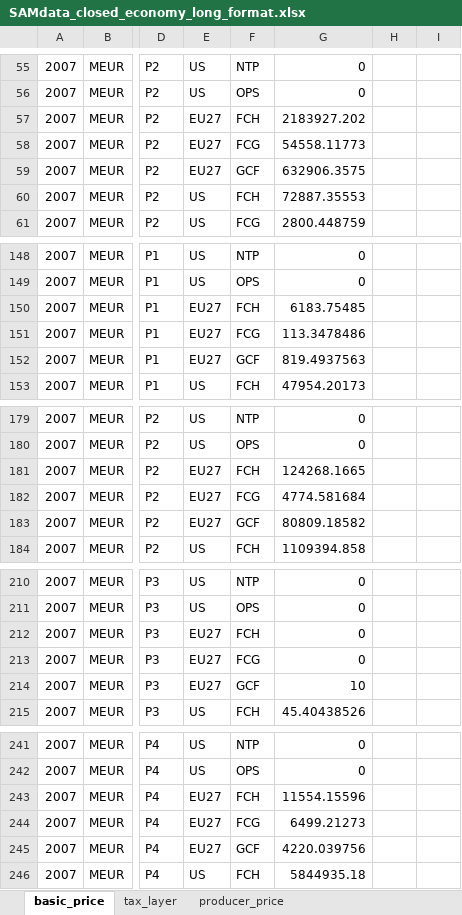
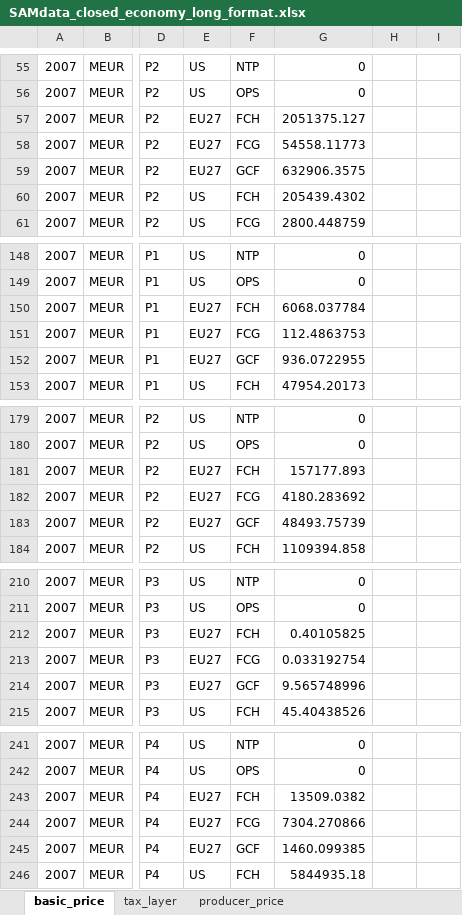
Before and after one commit to TNO/EXIOMOD-open, an Excel workbook: data/SAMdata_closed_economy_long_format.xlsx, sheet basic_price, drawn as a sheet; only a part is shown, gaps mark what is left out; values as stored, in another font and other column widths than the file's, no borders; the diff covers the shown part only; the diff names each change by its address in the sheet, - before the commit and + after, or states it on an @@ line.

```diff
--- a/data/SAMdata_closed_economy_long_format.xlsx (sheet basic_price)
+++ b/data/SAMdata_closed_economy_long_format.xlsx (sheet basic_price)
-G57: 2183927.202
+G57: 2051375.127
-G60: 72887.35553
+G60: 205439.4302
-G150: 6183.75485
+G150: 6068.037784
-G151: 113.3478486
+G151: 112.4863753
-G152: 819.4937563
+G152: 936.0722955
-G181: 124268.1665
+G181: 157177.893
-G182: 4774.581684
+G182: 4180.283692
-G183: 80809.18582
+G183: 48493.75739
-G212: 0
+G212: 0.40105825
-G213: 0
+G213: 0.033192754
-G214: 10
+G214: 9.565748996
-G243: 11554.15596
+G243: 13509.0382
-G244: 6499.21273
+G244: 7304.270866
-G245: 4220.039756
+G245: 1460.099385
```
Also changed, not shown: 34 added rows, 34 removed rows and 11 edited cells elsewhere in this sheet, sheet tax_layer, sheet producer_price, formulas that keep their value, data/SAMdata_closed_economy_matrix_format.xlsx.
